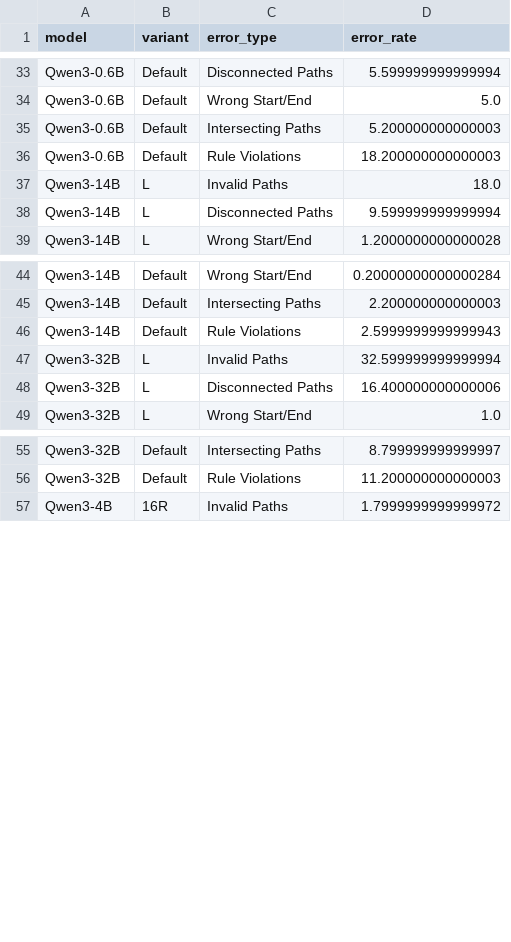
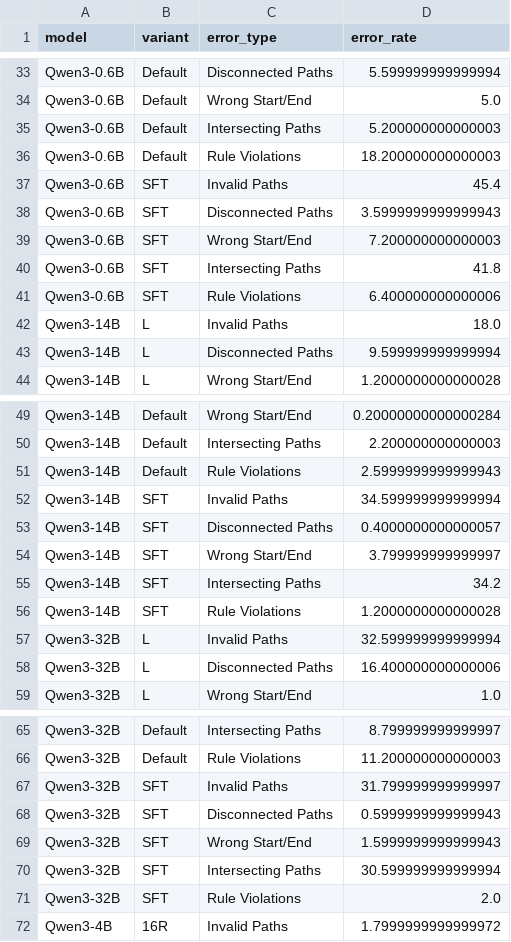
Before and after one commit to lkaesberg/sparc-train, a CSV file: analyze/results/figures/grpo_error_rates.csv, drawn as a sheet; only a part is shown, gaps mark what is left out; the diff covers the shown part only.

```diff
--- a/analyze/results/figures/grpo_error_rates.csv
+++ b/analyze/results/figures/grpo_error_rates.csv
@@ -36,2 +36,7 @@ Qwen3-0.6B,Default,Intersecting Paths,5.200000000000003
 Qwen3-0.6B,Default,Rule Violations,18.200000000000003
+Qwen3-0.6B,SFT,Invalid Paths,45.4
+Qwen3-0.6B,SFT,Disconnected Paths,3.5999999999999943
+Qwen3-0.6B,SFT,Wrong Start/End,7.200000000000003
+Qwen3-0.6B,SFT,Intersecting Paths,41.8
+Qwen3-0.6B,SFT,Rule Violations,6.400000000000006
 Qwen3-14B,L,Invalid Paths,18.0
@@ -46,2 +51,7 @@ Qwen3-14B,Default,Intersecting Paths,2.200000000000003
 Qwen3-14B,Default,Rule Violations,2.5999999999999943
+Qwen3-14B,SFT,Invalid Paths,34.599999999999994
+Qwen3-14B,SFT,Disconnected Paths,0.4000000000000057
+Qwen3-14B,SFT,Wrong Start/End,3.799999999999997
+Qwen3-14B,SFT,Intersecting Paths,34.2
+Qwen3-14B,SFT,Rule Violations,1.2000000000000028
 Qwen3-32B,L,Invalid Paths,32.599999999999994
@@ -56,2 +66,7 @@ Qwen3-32B,Default,Intersecting Paths,8.799999999999997
 Qwen3-32B,Default,Rule Violations,11.200000000000003
+Qwen3-32B,SFT,Invalid Paths,31.799999999999997
+Qwen3-32B,SFT,Disconnected Paths,0.5999999999999943
+Qwen3-32B,SFT,Wrong Start/End,1.5999999999999943
+Qwen3-32B,SFT,Intersecting Paths,30.599999999999994
+Qwen3-32B,SFT,Rule Violations,2.0
 Qwen3-4B,16R,Invalid Paths,1.7999999999999972
```
Also changed, not shown: 5 added rows elsewhere in this file, analyze/results/figures/grpo_difficulty_accuracy.csv, analyze/results/figures/grpo_overall_accuracy.csv, 21 other files.
